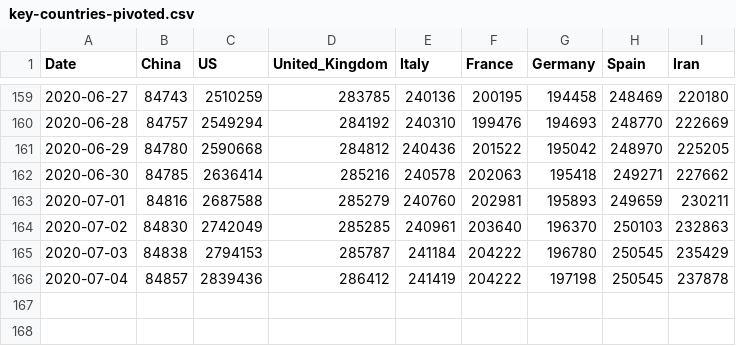
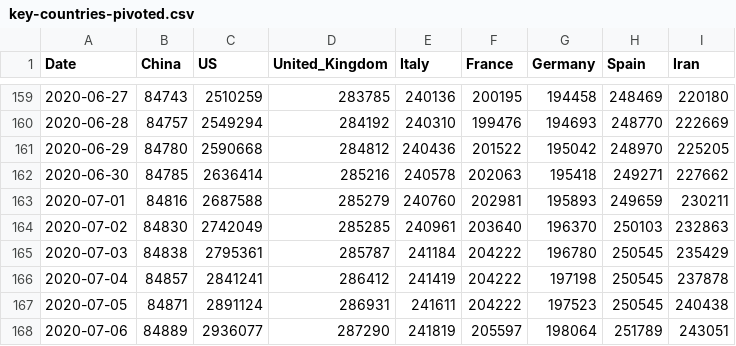
Before and after one commit to nikitasg/covid19-data, a CSV file: data/key-countries-pivoted.csv, drawn as a sheet; only a part is shown, gaps mark what is left out.

```diff
--- a/data/key-countries-pivoted.csv
+++ b/data/key-countries-pivoted.csv
@@ -164,3 +164,5 @@ Date,China,US,United_Kingdom,Italy,France,Germany,Spain,Iran
 2020-07-02,84830,2742049,285285,240961,203640,196370,250103,232863
-2020-07-03,84838,2794153,285787,241184,204222,196780,250545,235429
-2020-07-04,84857,2839436,286412,241419,204222,197198,250545,237878
+2020-07-03,84838,2795361,285787,241184,204222,196780,250545,235429
+2020-07-04,84857,2841241,286412,241419,204222,197198,250545,237878
+2020-07-05,84871,2891124,286931,241611,204222,197523,250545,240438
+2020-07-06,84889,2936077,287290,241819,205597,198064,251789,243051
```
Also changed, not shown: data/worldwide-aggregated.csv, 3 other files.
